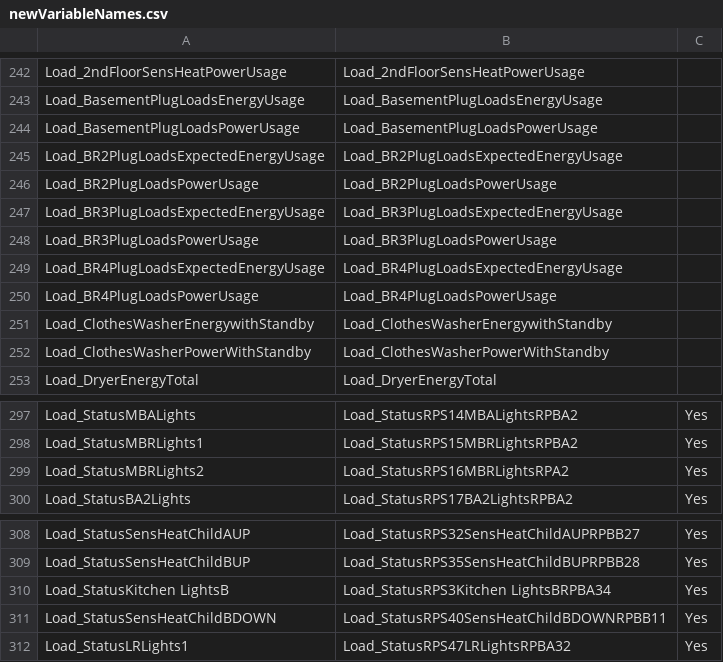
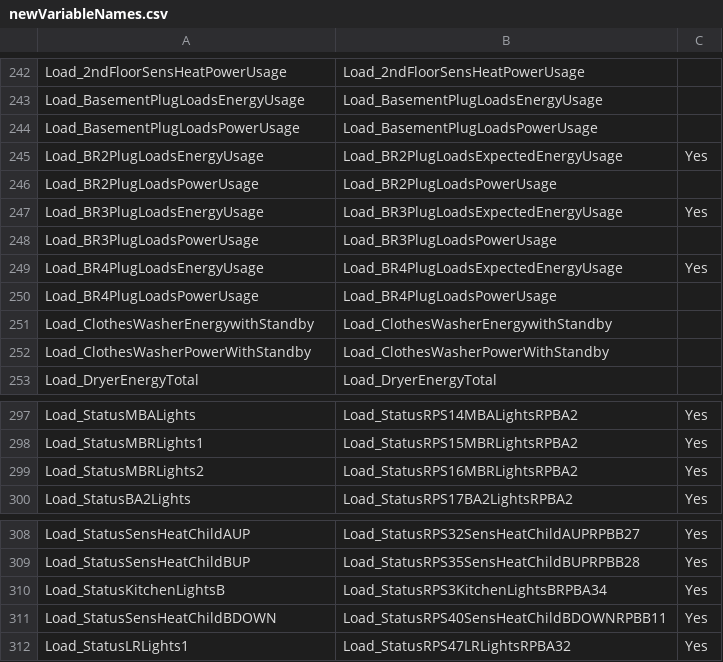
Before and after one commit to CommerceDataService/netZero, a CSV file: data/user_updates/newVariableNames.csv, drawn as a sheet; only a part is shown, gaps mark what is left out.

```diff
--- a/data/user_updates/newVariableNames.csv
+++ b/data/user_updates/newVariableNames.csv
@@ -244,7 +244,7 @@ Load_BasementPlugLoadsEnergyUsage,Load_BasementPlugLoadsEnergyUsage,
 Load_BasementPlugLoadsPowerUsage,Load_BasementPlugLoadsPowerUsage,
-Load_BR2PlugLoadsExpectedEnergyUsage,Load_BR2PlugLoadsExpectedEnergyUsage,
+Load_BR2PlugLoadsEnergyUsage,Load_BR2PlugLoadsExpectedEnergyUsage,Yes
 Load_BR2PlugLoadsPowerUsage,Load_BR2PlugLoadsPowerUsage,
-Load_BR3PlugLoadsExpectedEnergyUsage,Load_BR3PlugLoadsExpectedEnergyUsage,
+Load_BR3PlugLoadsEnergyUsage,Load_BR3PlugLoadsExpectedEnergyUsage,Yes
 Load_BR3PlugLoadsPowerUsage,Load_BR3PlugLoadsPowerUsage,
-Load_BR4PlugLoadsExpectedEnergyUsage,Load_BR4PlugLoadsExpectedEnergyUsage,
+Load_BR4PlugLoadsEnergyUsage,Load_BR4PlugLoadsExpectedEnergyUsage,Yes
 Load_BR4PlugLoadsPowerUsage,Load_BR4PlugLoadsPowerUsage,
@@ -298,3 +298,3 @@ Load_StatusMBALights,Load_StatusRPS14MBALightsRPBA2,Yes
 Load_StatusMBRLights1,Load_StatusRPS15MBRLightsRPBA2,Yes
-Load_StatusMBRLights2,Load_StatusRPS16MBRLightsRPA2,Yes
+Load_StatusMBRLights2,Load_StatusRPS16MBRLightsRPBA2,Yes
 Load_StatusBA2Lights,Load_StatusRPS17BA2LightsRPBA2,Yes
@@ -309,3 +309,3 @@ Load_StatusSensHeatChildAUP,Load_StatusRPS32SensHeatChildAUPRPBB27,Yes
 Load_StatusSensHeatChildBUP,Load_StatusRPS35SensHeatChildBUPRPBB28,Yes
-Load_StatusKitchen LightsB,Load_StatusRPS3Kitchen LightsBRPBA34,Yes
+Load_StatusKitchenLightsB,Load_StatusRPS3KitchenLightsBRPBA34,Yes
 Load_StatusSensHeatChildBDOWN,Load_StatusRPS40SensHeatChildBDOWNRPBB11,Yes
```
Also changed, not shown: 3 other files.
